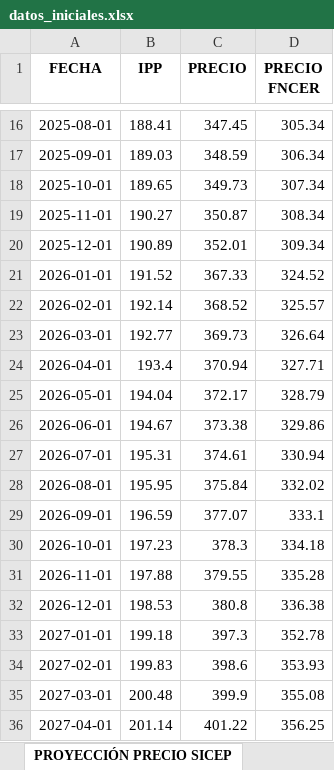
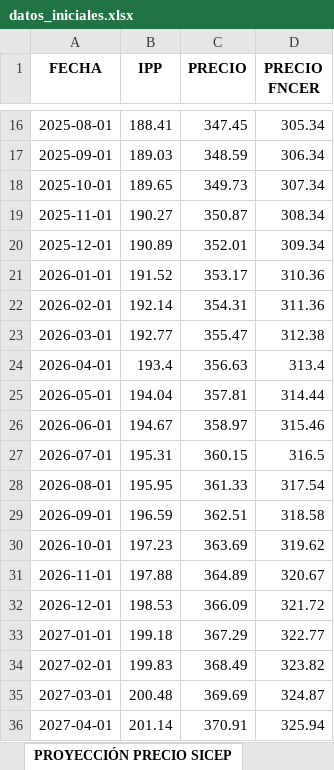
Before and after one commit to Josetapia23/AutomatizacionPyomo, an Excel workbook: data/datos_iniciales.xlsx, sheet PROYECCIÓN PRECIO SICEP, drawn as a sheet; only a part is shown, gaps mark what is left out; values as stored, in another font and other column widths than the file's, no borders; the diff covers the shown part only; the diff names each change by its address in the sheet, - before the commit and + after, or states it on an @@ line.

```diff
--- a/data/datos_iniciales.xlsx (sheet PROYECCIÓN PRECIO SICEP)
+++ b/data/datos_iniciales.xlsx (sheet PROYECCIÓN PRECIO SICEP)
-C21 (PRECIO): 367.33
+C21 (PRECIO): 353.17
-D21 (PRECIO FNCER): 324.52
+D21 (PRECIO FNCER): 310.36
-C22 (PRECIO): 368.52
+C22 (PRECIO): 354.31
-D22 (PRECIO FNCER): 325.57
+D22 (PRECIO FNCER): 311.36
-C23 (PRECIO): 369.73
+C23 (PRECIO): 355.47
-D23 (PRECIO FNCER): 326.64
+D23 (PRECIO FNCER): 312.38
-C24 (PRECIO): 370.94
+C24 (PRECIO): 356.63
-D24 (PRECIO FNCER): 327.71
+D24 (PRECIO FNCER): 313.4
-C25 (PRECIO): 372.17
+C25 (PRECIO): 357.81
-D25 (PRECIO FNCER): 328.79
+D25 (PRECIO FNCER): 314.44
-C26 (PRECIO): 373.38
+C26 (PRECIO): 358.97
-D26 (PRECIO FNCER): 329.86
+D26 (PRECIO FNCER): 315.46
-C27 (PRECIO): 374.61
+C27 (PRECIO): 360.15
-D27 (PRECIO FNCER): 330.94
+D27 (PRECIO FNCER): 316.5
-C28 (PRECIO): 375.84
+C28 (PRECIO): 361.33
-D28 (PRECIO FNCER): 332.02
+D28 (PRECIO FNCER): 317.54
-C29 (PRECIO): 377.07
+C29 (PRECIO): 362.51
-D29 (PRECIO FNCER): 333.1
+D29 (PRECIO FNCER): 318.58
-C30 (PRECIO): 378.3
+C30 (PRECIO): 363.69
-D30 (PRECIO FNCER): 334.18
+D30 (PRECIO FNCER): 319.62
-C31 (PRECIO): 379.55
+C31 (PRECIO): 364.89
-D31 (PRECIO FNCER): 335.28
+D31 (PRECIO FNCER): 320.67
-C32 (PRECIO): 380.8
+C32 (PRECIO): 366.09
-D32 (PRECIO FNCER): 336.38
+D32 (PRECIO FNCER): 321.72
-C33 (PRECIO): 397.3
+C33 (PRECIO): 367.29
-D33 (PRECIO FNCER): 352.78
+D33 (PRECIO FNCER): 322.77
-C34 (PRECIO): 398.6
+C34 (PRECIO): 368.49
-D34 (PRECIO FNCER): 353.93
+D34 (PRECIO FNCER): 323.82
-C35 (PRECIO): 399.9
+C35 (PRECIO): 369.69
-D35 (PRECIO FNCER): 355.08
+D35 (PRECIO FNCER): 324.87
-C36 (PRECIO): 401.22
+C36 (PRECIO): 370.91
-D36 (PRECIO FNCER): 356.25
+D36 (PRECIO FNCER): 325.94
```
Also changed, not shown: 62 edited cells elsewhere in this sheet, sheet PRECIO SICEP, output/estadisticas_ofertas.xlsx, 5 other files.
